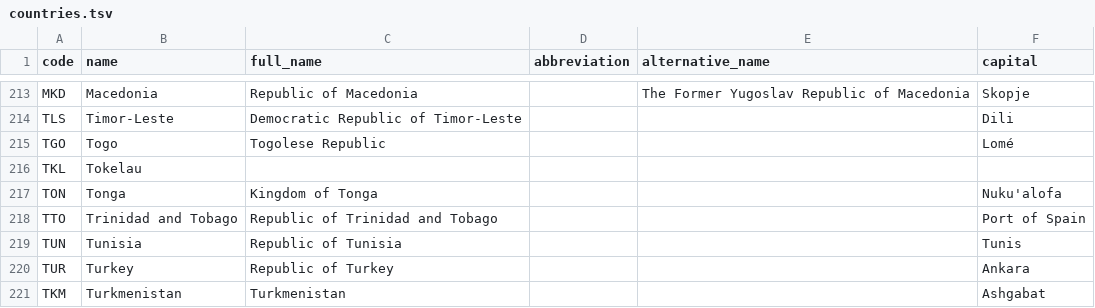
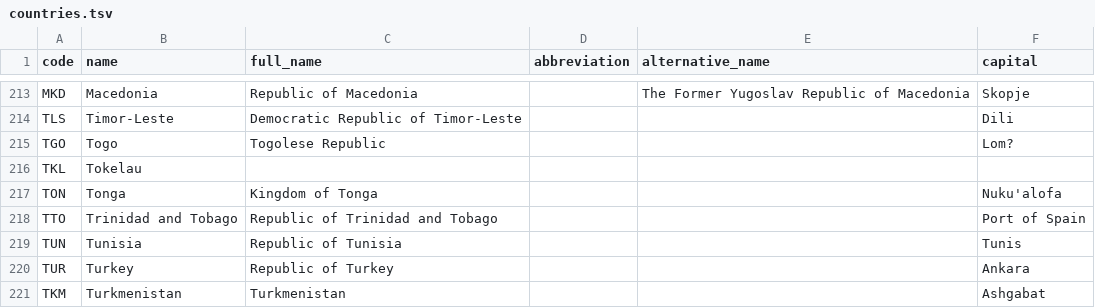
Before and after one commit to roveo/countries, a TSV file: countries.tsv, drawn as a sheet; only a part is shown, gaps mark what is left out; the diff covers the shown part only.

```diff
--- a/countries.tsv
+++ b/countries.tsv
@@ -214,3 +214,3 @@ MKD	Macedonia	Republic of Macedonia		The Former Yugoslav Republic of Macedonia	S
 TLS	Timor-Leste	Democratic Republic of Timor-Leste			Dili
-TGO	Togo	Togolese Republic			Lomé
+TGO	Togo	Togolese Republic			Lom?
 TKL	Tokelau				
```
Also changed, not shown: 1 added row and 14 edited cells elsewhere in this file, data.tsv.
